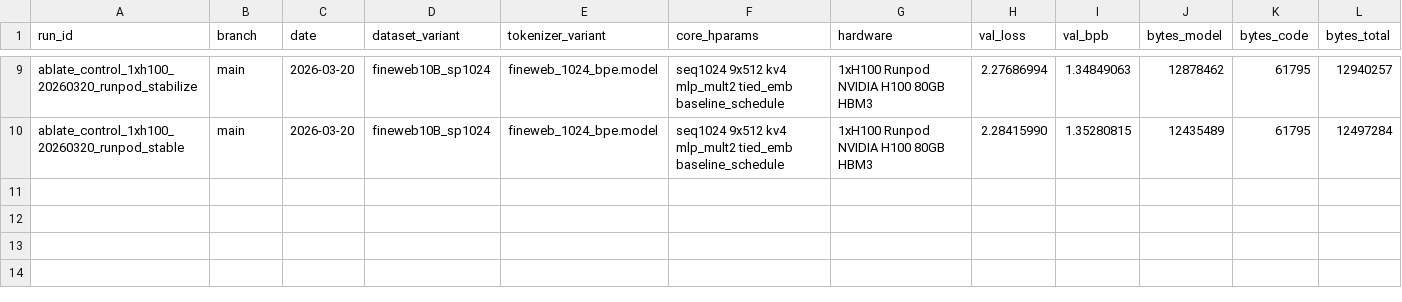
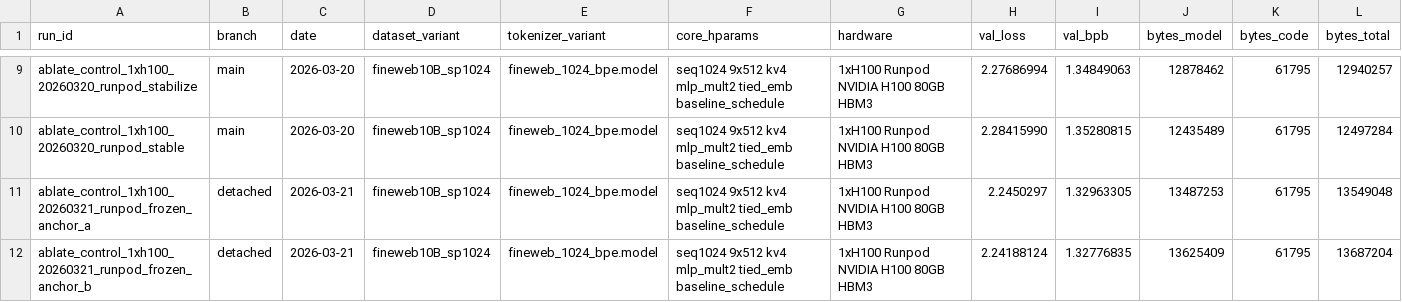
Before and after one commit to g3n-inferno/parameter-golf, a CSV file: experiments/ledger.csv, drawn as a sheet; only a part is shown, gaps mark what is left out; rows hold the shown columns only; the diff covers the shown part only; the diff names each change by its address in the sheet, - before the commit and + after, or states it on an @@ line.

Commit message:
Update frontier and ledger with control_1xh100 provenance-hardened same-pod rebuilds, provisional legacy anchor demotion, and non-reproducibility persistence
Record three provenance-hardened same-pod control rebuilds on reused stable-profile pod `474jlphqpo5n8x` with pinned base commit `c59338a...` and recorded wrapper/data/tokenizer/compare hashes, landing at val_bpb=1.32963305, 1.32776835, and 1.33473550. Demote `ablate_control_1xh100_1024` from adopted anchor to `Runpod 1xH100 provisional legacy control anchor`

```diff
--- a/experiments/ledger.csv
+++ b/experiments/ledger.csv
+row 11: ablate_control_1xh100_20260321_runpod_frozen_anchor_a | detached | 2026-03-21 | fineweb10B_sp1024 | fineweb_1024_bpe.model | seq1024 9x512 kv4 mlp_mult2 tied_emb baseline_schedule | 1xH100 Runpod NVIDIA H100 80GB HBM3 | 2.2450297 | 1.32963305 | 13487253 | 61795 | 13549048
+row 12: ablate_control_1xh100_20260321_runpod_frozen_anchor_b | detached | 2026-03-21 | fineweb10B_sp1024 | fineweb_1024_bpe.model | seq1024 9x512 kv4 mlp_mult2 tied_emb baseline_schedule | 1xH100 Runpod NVIDIA H100 80GB HBM3 | 2.24188124 | 1.32776835 | 13625409 | 61795 | 13687204
```
Also changed, not shown: 1 added row and 1 edited cell elsewhere in this file, experiments/runpod_runs.csv, experiments/runpod_sessions.csv, 22 other files.
